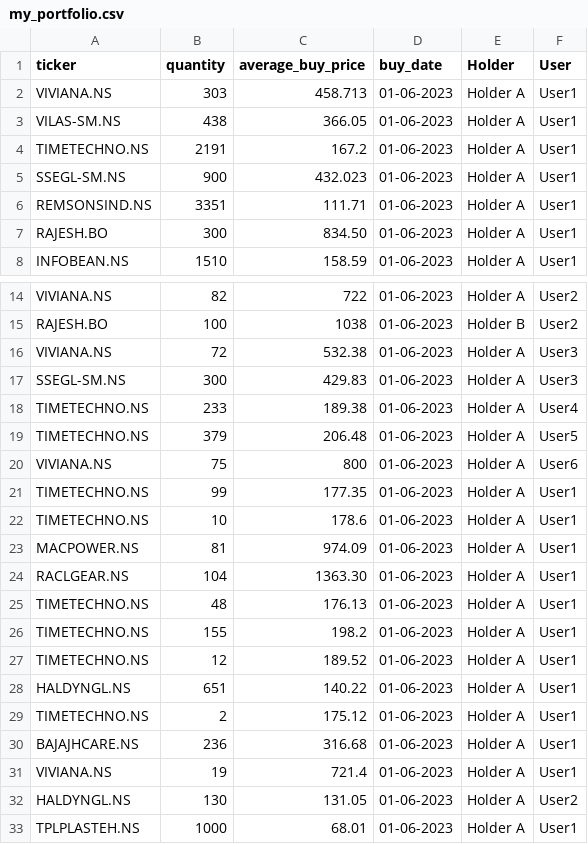
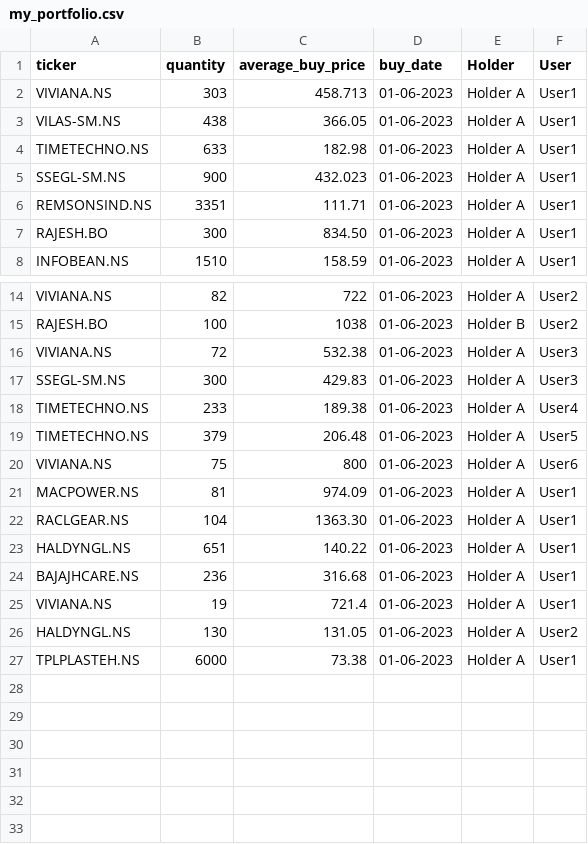
Before and after one commit to agdevops07/portfolio-tracker-gh, a CSV file: data/my_portfolio.csv, drawn as a sheet; only a part is shown, gaps mark what is left out.

Commit message:
Timtechno to tplplastech arbitrage update

```diff
--- a/data/my_portfolio.csv
+++ b/data/my_portfolio.csv
@@ -3,3 +3,3 @@ VIVIANA.NS,303,458.713,01-06-2023,Holder A,User1
 VILAS-SM.NS,438,366.05,01-06-2023,Holder A,User1
-TIMETECHNO.NS,2191,167.2,01-06-2023,Holder A,User1
+TIMETECHNO.NS,633,182.98,01-06-2023,Holder A,User1
 SSEGL-SM.NS,900,432.023,01-06-2023,Holder A,User1
@@ -20,11 +20,5 @@ TIMETECHNO.NS,379,206.48,01-06-2023,Holder A,User5
 VIVIANA.NS,75,800,01-06-2023,Holder A,User6
-TIMETECHNO.NS,99,177.35,01-06-2023,Holder A,User1
-TIMETECHNO.NS,10,178.6,01-06-2023,Holder A,User1
 MACPOWER.NS,81,974.09,01-06-2023,Holder A,User1
 RACLGEAR.NS,104,1363.30,01-06-2023,Holder A,User1
-TIMETECHNO.NS,48,176.13,01-06-2023,Holder A,User1
-TIMETECHNO.NS,155,198.2,01-06-2023,Holder A,User1
-TIMETECHNO.NS,12,189.52,01-06-2023,Holder A,User1
 HALDYNGL.NS,651,140.22,01-06-2023,Holder A,User1
-TIMETECHNO.NS,2,175.12,01-06-2023,Holder A,User1
 BAJAJHCARE.NS,236,316.68,01-06-2023,Holder A,User1
@@ -32,2 +26,2 @@ VIVIANA.NS,19,721.4,01-06-2023,Holder A,User1
 HALDYNGL.NS,130,131.05,01-06-2023,Holder A,User2
-TPLPLASTEH.NS,1000,68.01,01-06-2023,Holder A,User1
+TPLPLASTEH.NS,6000,73.38,01-06-2023,Holder A,User1
```
